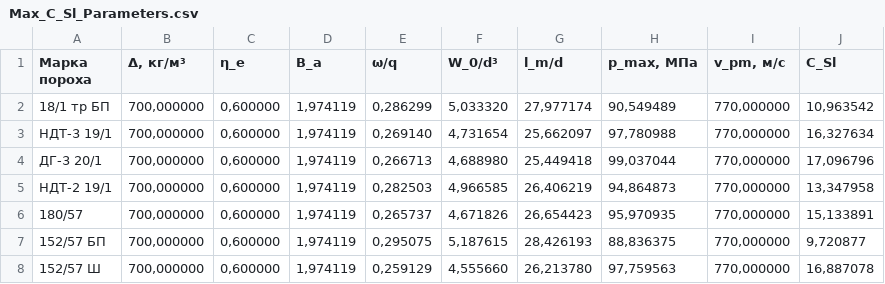
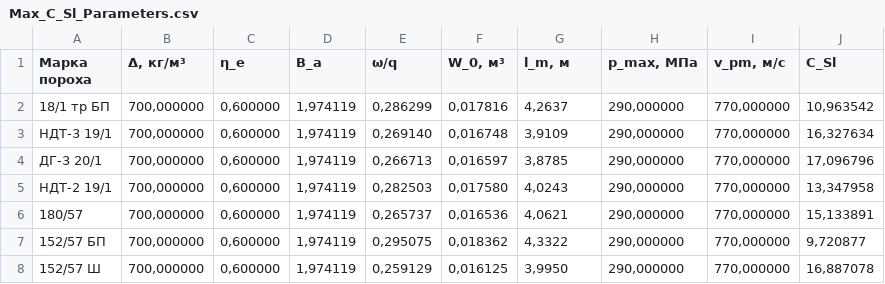
Before and after one commit to SovietSherlock/Internal_Ballistics_Optimal_Cannon_System_Parameters_Simulation, a CSV file: SRC/results/Inverse_Problem/Max_C_Sl_Parameters.csv, drawn as a sheet.

```diff
--- a/SRC/results/Inverse_Problem/Max_C_Sl_Parameters.csv
+++ b/SRC/results/Inverse_Problem/Max_C_Sl_Parameters.csv
@@ -1,8 +1,8 @@
-Марка пороха,"Δ, кг/м³",η_e,B_a,ω/q,W_0/d³,l_m/d,"p_max, МПа","v_pm, м/с",C_Sl
-18/1 тр БП,"700,000000","0,600000","1,974119","0,286299","5,033320","27,977174","90,549489","770,000000","10,963542"
-НДТ-3 19/1,"700,000000","0,600000","1,974119","0,269140","4,731654","25,662097","97,780988","770,000000","16,327634"
-ДГ-3 20/1,"700,000000","0,600000","1,974119","0,266713","4,688980","25,449418","99,037044","770,000000","17,096796"
-НДТ-2 19/1,"700,000000","0,600000","1,974119","0,282503","4,966585","26,406219","94,864873","770,000000","13,347958"
-180/57,"700,000000","0,600000","1,974119","0,265737","4,671826","26,654423","95,970935","770,000000","15,133891"
-152/57 БП,"700,000000","0,600000","1,974119","0,295075","5,187615","28,426193","88,836375","770,000000","9,720877"
-152/57 Ш,"700,000000","0,600000","1,974119","0,259129","4,555660","26,213780","97,759563","770,000000","16,887078"
+Марка пороха,"Δ, кг/м³",η_e,B_a,ω/q,"W_0, м³","l_m, м","p_max, МПа","v_pm, м/с",C_Sl
+18/1 тр БП,"700,000000","0,600000","1,974119","0,286299","0,017816","4,2637","290,000000","770,000000","10,963542"
+НДТ-3 19/1,"700,000000","0,600000","1,974119","0,269140","0,016748","3,9109","290,000000","770,000000","16,327634"
+ДГ-3 20/1,"700,000000","0,600000","1,974119","0,266713","0,016597","3,8785","290,000000","770,000000","17,096796"
+НДТ-2 19/1,"700,000000","0,600000","1,974119","0,282503","0,017580","4,0243","290,000000","770,000000","13,347958"
+180/57,"700,000000","0,600000","1,974119","0,265737","0,016536","4,0621","290,000000","770,000000","15,133891"
+152/57 БП,"700,000000","0,600000","1,974119","0,295075","0,018362","4,3322","290,000000","770,000000","9,720877"
+152/57 Ш,"700,000000","0,600000","1,974119","0,259129","0,016125","3,9950","290,000000","770,000000","16,887078"
```
Also changed, not shown: 1 other file.
